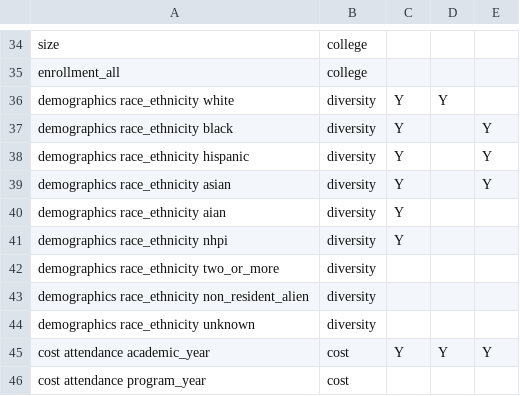
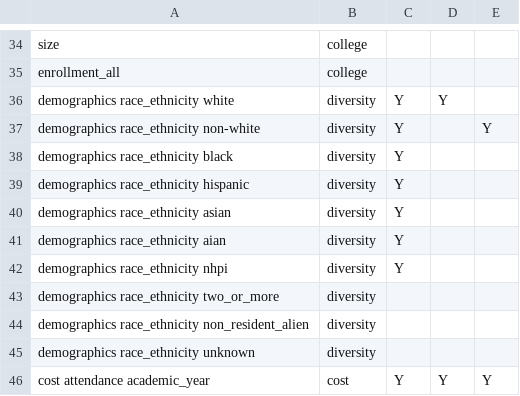
Before and after one commit to tonydisera/collegescorecard, a CSV file: static/data/data_dictionary.csv, drawn as a sheet; only a part is shown, gaps mark what is left out; the shorter side is filled out with more unchanged rows.

Commit message:
Added non-white to csv, adjusted row height, colors

```diff
--- a/static/data/data_dictionary.csv
+++ b/static/data/data_dictionary.csv
@@ -36,5 +36,6 @@ enrollment_all,college,,,
 demographics race_ethnicity white,diversity,Y,Y,
-demographics race_ethnicity black,diversity,Y,,Y
-demographics race_ethnicity hispanic,diversity,Y,,Y
-demographics race_ethnicity asian,diversity,Y,,Y
+demographics race_ethnicity non-white,diversity,Y,,Y
+demographics race_ethnicity black,diversity,Y,,
+demographics race_ethnicity hispanic,diversity,Y,,
+demographics race_ethnicity asian,diversity,Y,,
 demographics race_ethnicity aian,diversity,Y,,
```
Also changed, not shown: 7 other files.
